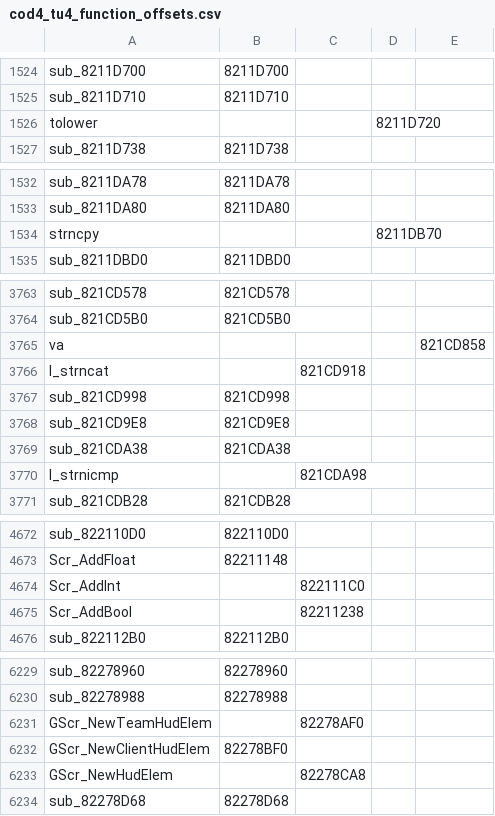
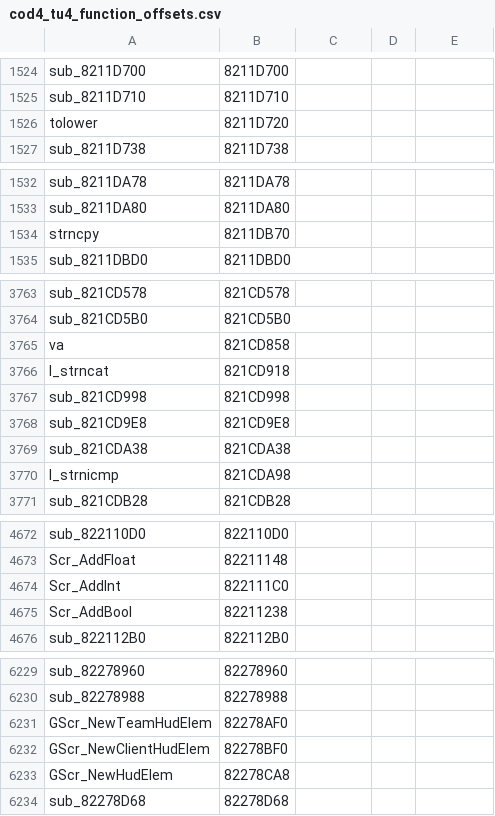
Before and after one commit to michaeloliverx/iw3-console-codjumper, a CSV file: resources/cod4_tu4_function_offsets.csv, drawn as a sheet; only a part is shown, gaps mark what is left out; the diff covers the shown part only.

Commit message:
fix double commas

```diff
--- a/resources/cod4_tu4_function_offsets.csv
+++ b/resources/cod4_tu4_function_offsets.csv
@@ -1525,3 +1525,3 @@ sub_8211D700,8211D700,
 sub_8211D710,8211D710,
-tolower,,,8211D720,
+tolower,8211D720,
 sub_8211D738,8211D738,
@@ -1533,3 +1533,3 @@ sub_8211DA78,8211DA78,
 sub_8211DA80,8211DA80,
-strncpy,,,8211DB70,
+strncpy,8211DB70,
 sub_8211DBD0,8211DBD0,
@@ -3764,4 +3764,4 @@ sub_821CD578,821CD578,
 sub_821CD5B0,821CD5B0,
-va,,,,821CD858,
-I_strncat,,821CD918,
+va,821CD858,
+I_strncat,821CD918,
 sub_821CD998,821CD998,
@@ -3769,3 +3769,3 @@ sub_821CD9E8,821CD9E8,
 sub_821CDA38,821CDA38,
-I_strnicmp,,821CDA98,
+I_strnicmp,821CDA98,
 sub_821CDB28,821CDB28,
@@ -4673,4 +4673,4 @@ sub_822110D0,822110D0,
 Scr_AddFloat,82211148,
-Scr_AddInt,,822111C0,
-Scr_AddBool,,82211238,
+Scr_AddInt,822111C0,
+Scr_AddBool,82211238,
 sub_822112B0,822112B0,
@@ -6230,5 +6230,5 @@ sub_82278960,82278960,
 sub_82278988,82278988,
-GScr_NewTeamHudElem,,82278AF0,
+GScr_NewTeamHudElem,82278AF0,
 GScr_NewClientHudElem,82278BF0,
-GScr_NewHudElem,,82278CA8,
+GScr_NewHudElem,82278CA8,
 sub_82278D68,82278D68,
```
Also changed, not shown: 24 edited cells elsewhere in this file.
